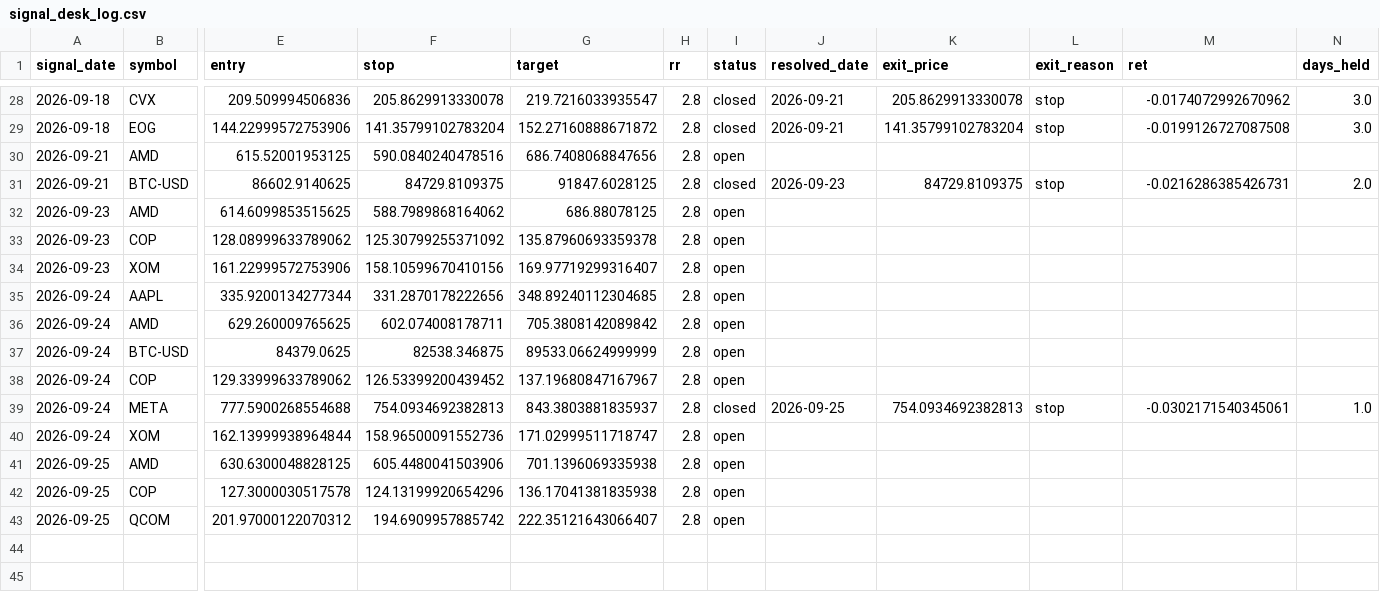
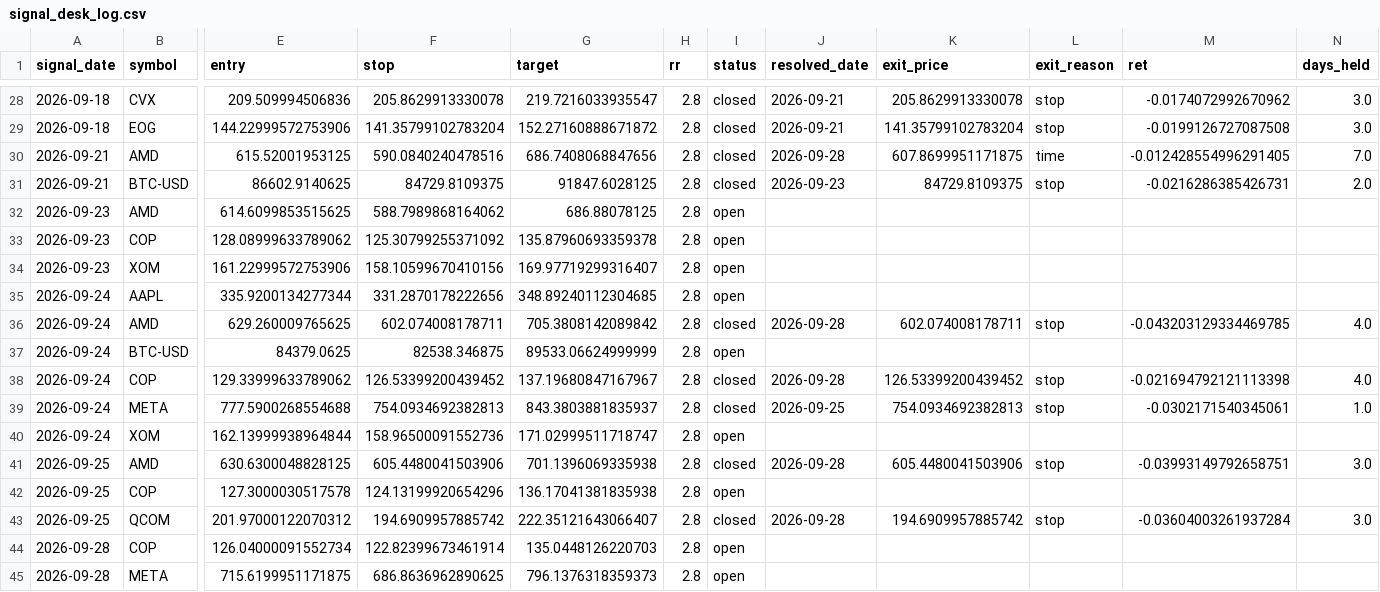
Before and after one commit to ujjwalmallem/SmartTrade_Signal_Desk, a CSV file: signal_desk_log.csv, drawn as a sheet; only a part is shown, gaps mark what is left out; rows hold the shown columns only; the diff names each change by its address in the sheet, - before the commit and + after, or states it on an @@ line.

```diff
--- a/signal_desk_log.csv
+++ b/signal_desk_log.csv
-I30 (status): open
+I30 (status): closed
-J30 (resolved_date): (empty)
+J30 (resolved_date): 2026-09-28
-K30 (exit_price): (empty)
+K30 (exit_price): 607.8699951171875
-L30 (exit_reason): (empty)
+L30 (exit_reason): time
-M30 (ret): (empty)
+M30 (ret): -0.012428554996291405
-N30 (days_held): (empty)
+N30 (days_held): 7.0
-I36 (status): open
+I36 (status): closed
-J36 (resolved_date): (empty)
+J36 (resolved_date): 2026-09-28
-K36 (exit_price): (empty)
+K36 (exit_price): 602.074008178711
-L36 (exit_reason): (empty)
+L36 (exit_reason): stop
-M36 (ret): (empty)
+M36 (ret): -0.043203129334469785
-N36 (days_held): (empty)
+N36 (days_held): 4.0
-I38 (status): open
+I38 (status): closed
-J38 (resolved_date): (empty)
+J38 (resolved_date): 2026-09-28
-K38 (exit_price): (empty)
+K38 (exit_price): 126.53399200439452
-L38 (exit_reason): (empty)
+L38 (exit_reason): stop
-M38 (ret): (empty)
+M38 (ret): -0.021694792121113398
-N38 (days_held): (empty)
+N38 (days_held): 4.0
-I41 (status): open
+I41 (status): closed
-J41 (resolved_date): (empty)
+J41 (resolved_date): 2026-09-28
-K41 (exit_price): (empty)
+K41 (exit_price): 605.4480041503906
-L41 (exit_reason): (empty)
+L41 (exit_reason): stop
-M41 (ret): (empty)
+M41 (ret): -0.03993149792658751
-N41 (days_held): (empty)
+N41 (days_held): 3.0
-I43 (status): open
+I43 (status): closed
-J43 (resolved_date): (empty)
+J43 (resolved_date): 2026-09-28
-K43 (exit_price): (empty)
+K43 (exit_price): 194.6909957885742
-L43 (exit_reason): (empty)
+L43 (exit_reason): stop
-M43 (ret): (empty)
+M43 (ret): -0.03604003261937284
-N43 (days_held): (empty)
+N43 (days_held): 3.0
+row 44: 2026-09-28 | COP | 126.04000091552734 | 122.82399673461914 | 135.0448126220703 | 2.8 | open
+row 45: 2026-09-28 | META | 715.6199951171875 | 686.8636962890625 | 796.1376318359373 | 2.8 | open
```
